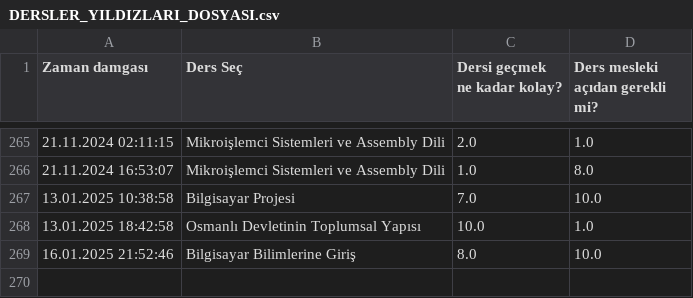
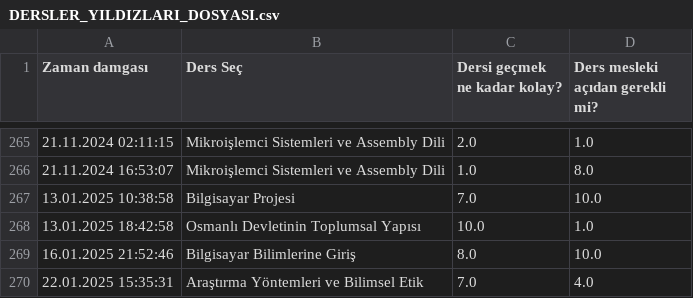
Before and after one commit to baselkelziye/YTU_Bilgisayar_Muhendisligi_Arsiv, a CSV file: readme_olustur/DERSLER_YILDIZLARI_DOSYASI.csv, drawn as a sheet; only a part is shown, gaps mark what is left out; the diff names each change by its address in the sheet, - before the commit and + after, or states it on an @@ line.

```diff
--- a/readme_olustur/DERSLER_YILDIZLARI_DOSYASI.csv
+++ b/readme_olustur/DERSLER_YILDIZLARI_DOSYASI.csv
+row 270: 22.01.2025 15:35:31 | Araştırma Yöntemleri ve Bilimsel Etik | 7.0 | 4.0
```
Also changed, not shown: 6 other files.
